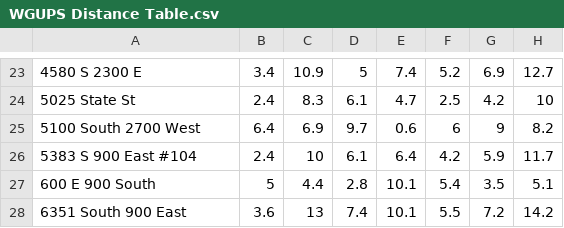
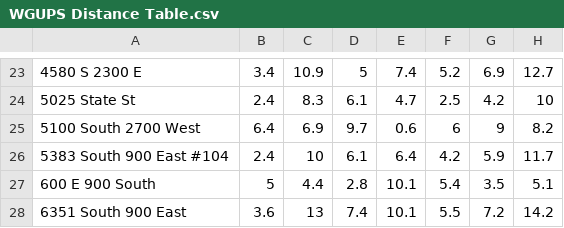
Before and after one commit to scottmo223/C950Project, a CSV file: WGUPS Distance Table.csv, drawn as a sheet; only a part is shown, gaps mark what is left out; the diff names each change by its address in the sheet, - before the commit and + after, or states it on an @@ line.

```diff
--- a/WGUPS Distance Table.csv
+++ b/WGUPS Distance Table.csv
-A26: 5383 S 900 East #104
+A26: 5383 South 900 East #104
```
Also changed, not shown: 5 other files.
